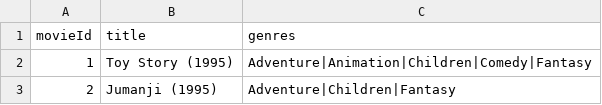
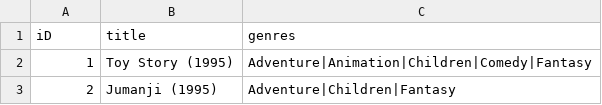
Before and after one commit to lynnsimonen/Mod4A6AMovieApp, a CSV file: Data/movies.csv, drawn as a sheet; only a part is shown.

```diff
--- a/Data/movies.csv
+++ b/Data/movies.csv
@@ -1,2 +1,2 @@
-movieId,title,genres
+iD,title,genres
 1,Toy Story (1995),Adventure|Animation|Children|Comedy|Fantasy
```
Also changed, not shown: Data/shows.csv, Data/videos.csv, 19 other files.
